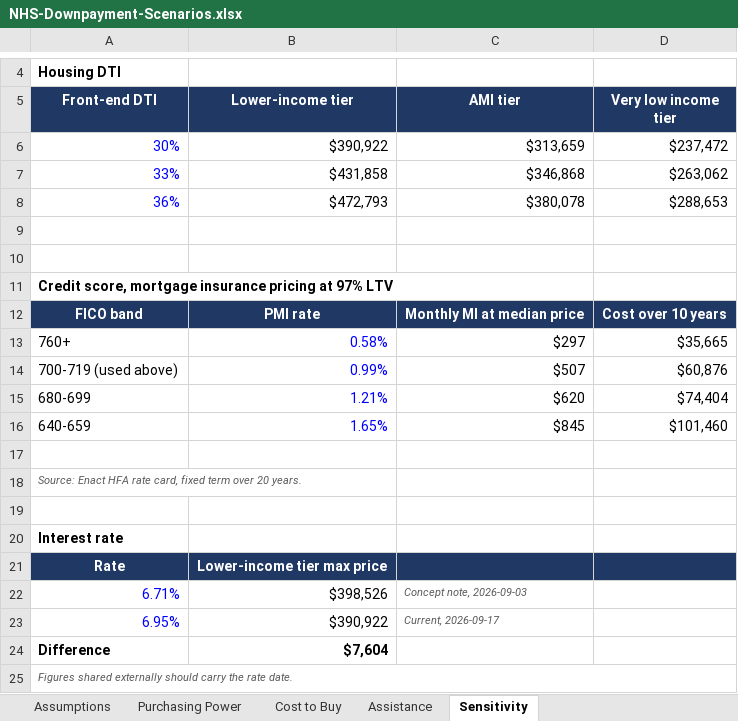
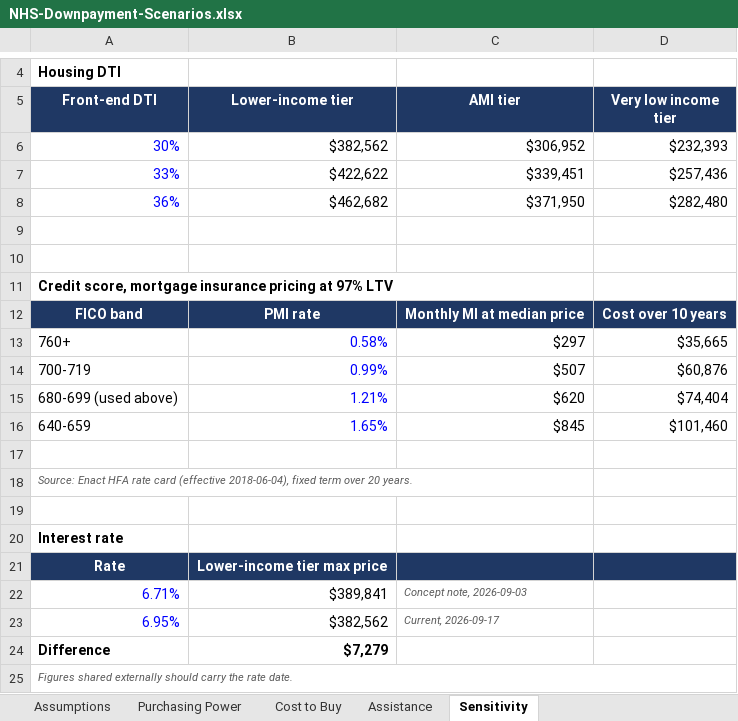
Before and after one commit to vnnviv/Housing-NHS-Research, an Excel workbook: NHS-Downpayment-Scenarios.xlsx, sheet Sensitivity, drawn as a sheet; only a part is shown, gaps mark what is left out; values as stored, in another font and other column widths than the file's, no borders; the diff names each change by its address in the sheet, - before the commit and + after, or states it on an @@ line.

```diff
--- a/NHS-Downpayment-Scenarios.xlsx (sheet Sensitivity)
+++ b/NHS-Downpayment-Scenarios.xlsx (sheet Sensitivity)
-B6 (Lower-income tier): $390,922
+B6 (Lower-income tier): $382,562
-C6 (AMI tier): $313,659
+C6 (AMI tier): $306,952
-D6 (Very low income tier): $237,472
+D6 (Very low income tier): $232,393
-B7 (Lower-income tier): $431,858
+B7 (Lower-income tier): $422,622
-C7 (AMI tier): $346,868
+C7 (AMI tier): $339,451
-D7 (Very low income tier): $263,062
+D7 (Very low income tier): $257,436
-B8 (Lower-income tier): $472,793
+B8 (Lower-income tier): $462,682
-C8 (AMI tier): $380,078
+C8 (AMI tier): $371,950
-D8 (Very low income tier): $288,653
+D8 (Very low income tier): $282,480
-A14 (Front-end DTI): 700-719 (used above)
+A14 (Front-end DTI): 700-719
-A15 (Front-end DTI): 680-699
+A15 (Front-end DTI): 680-699 (used above)
-A18 (Front-end DTI): …HFA rate card, fixed term…
+A18 (Front-end DTI): …HFA rate card (effective 2018-06-04), fixed term…
-B22 (Lower-income tier): $398,526
+B22 (Lower-income tier): $389,841
-B23 (Lower-income tier): $390,922
+B23 (Lower-income tier): $382,562
-B24 (Lower-income tier): $7,604
+B24 (Lower-income tier): $7,279
```
Also changed, not shown: sheet Purchasing Power, sheet Cost to Buy, sheet Assumptions, sheet Assistance.
